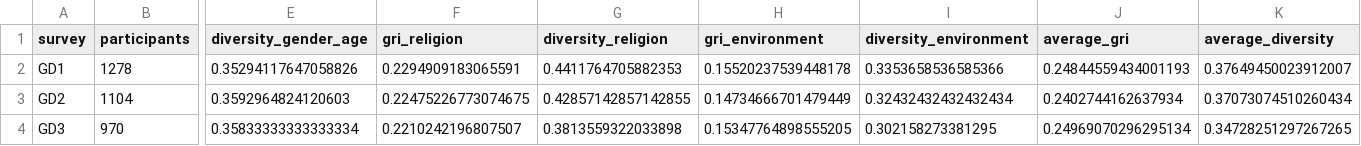
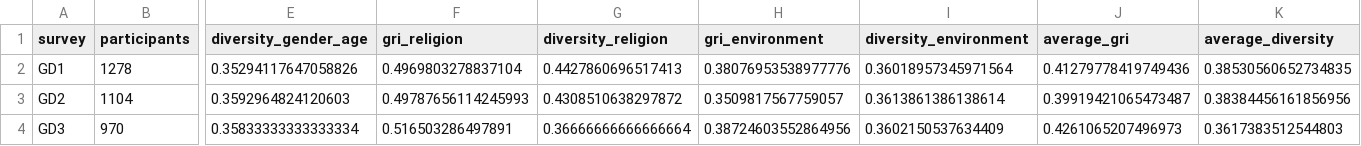
Before and after one commit to collect-intel/gri, a CSV file: analysis_output/gd_survey_comparison.csv, drawn as a sheet; only a part is shown, gaps mark what is left out; the diff names each change by its address in the sheet, - before the commit and + after, or states it on an @@ line.

```diff
--- a/analysis_output/gd_survey_comparison.csv
+++ b/analysis_output/gd_survey_comparison.csv
-F2 (gri_religion): 0.2294909183065591
+F2 (gri_religion): 0.4969803278837104
-G2 (diversity_religion): 0.4411764705882353
+G2 (diversity_religion): 0.4427860696517413
-H2 (gri_environment): 0.15520237539448178
+H2 (gri_environment): 0.38076953538977776
-I2 (diversity_environment): 0.3353658536585366
+I2 (diversity_environment): 0.36018957345971564
-J2 (average_gri): 0.24844559434001193
+J2 (average_gri): 0.41279778419749436
-K2 (average_diversity): 0.37649450023912007
+K2 (average_diversity): 0.38530560652734835
-F3 (gri_religion): 0.22475226773074675
+F3 (gri_religion): 0.49787656114245993
-G3 (diversity_religion): 0.42857142857142855
+G3 (diversity_religion): 0.4308510638297872
-H3 (gri_environment): 0.14734666701479449
+H3 (gri_environment): 0.3509817567759057
-I3 (diversity_environment): 0.32432432432432434
+I3 (diversity_environment): 0.3613861386138614
-J3 (average_gri): 0.2402744162637934
+J3 (average_gri): 0.39919421065473487
-K3 (average_diversity): 0.37073074510260434
+K3 (average_diversity): 0.38384456161856956
-F4 (gri_religion): 0.2210242196807507
+F4 (gri_religion): 0.516503286497891
-G4 (diversity_religion): 0.3813559322033898
+G4 (diversity_religion): 0.36666666666666664
-H4 (gri_environment): 0.15347764898555205
+H4 (gri_environment): 0.38724603552864956
-I4 (diversity_environment): 0.302158273381295
+I4 (diversity_environment): 0.3602150537634409
-J4 (average_gri): 0.24969070296295134
+J4 (average_gri): 0.4261065207496973
-K4 (average_diversity): 0.34728251297267265
+K4 (average_diversity): 0.3617383512544803
```
Also changed, not shown: 8 other files.
